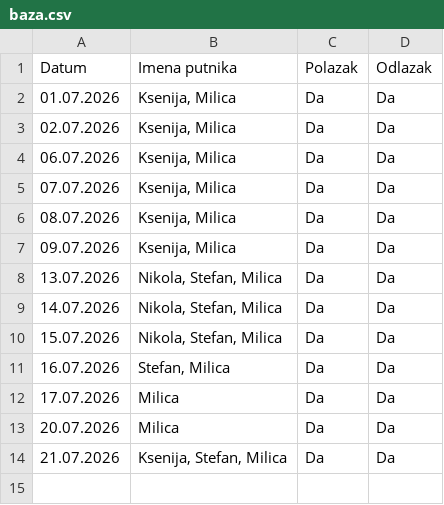
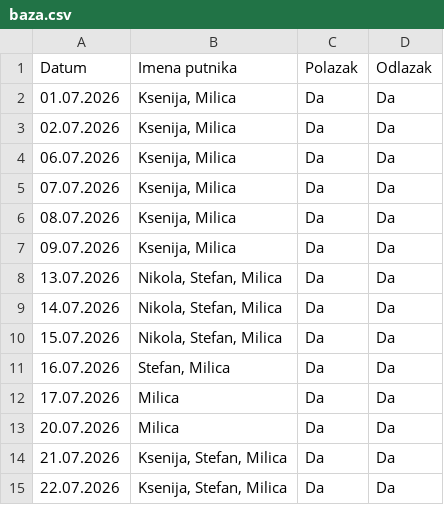
Before and after one commit to GeorgeTheGallant/TravelMB, a CSV file: baza.csv, drawn as a sheet.

Commit message:
Automatsko osvežavanje baze putnika

```diff
--- a/baza.csv
+++ b/baza.csv
@@ -14 +14,2 @@ Datum,Imena putnika,Polazak,Odlazak
 21.07.2026,"Ksenija, Stefan, Milica",Da,Da
+22.07.2026,"Ksenija, Stefan, Milica",Da,Da
```
